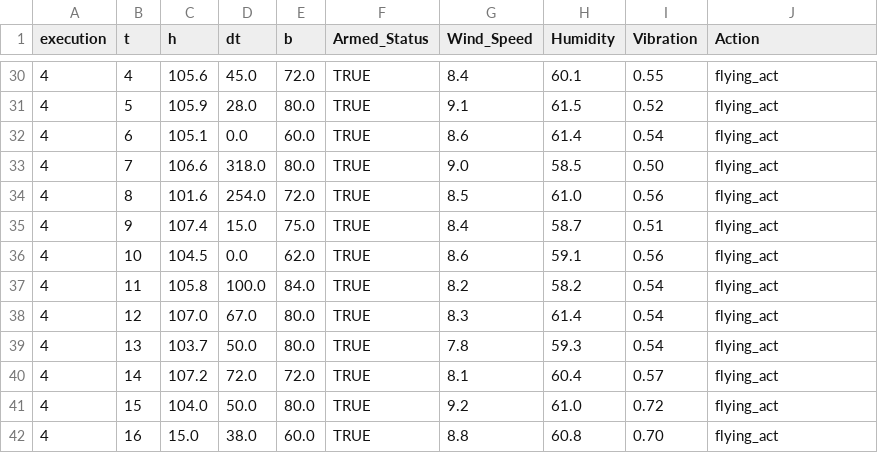
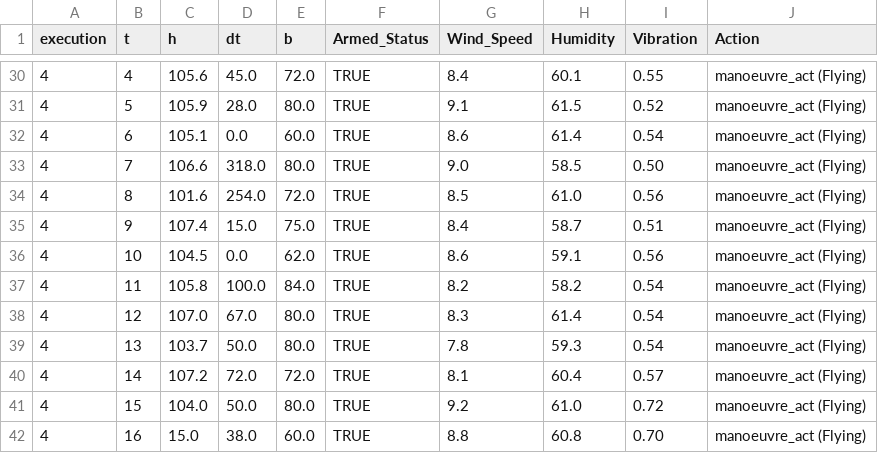
Before and after one commit to lucasvieira123/unexpected_scenario_handling_system, a CSV file: laboratory/drone_trace_simulation.csv, drawn as a sheet; only a part is shown, gaps mark what is left out; the diff covers the shown part only.

```diff
--- a/laboratory/drone_trace_simulation.csv
+++ b/laboratory/drone_trace_simulation.csv
@@ -30,13 +30,13 @@ execution,t,h,dt,b,Armed_Status,Wind_Speed,Humidity,Vibration,Action
-4,4,105.6,45.0,72.0,TRUE,8.4,60.1,0.55,flying_act
-4,5,105.9,28.0,80.0,TRUE,9.1,61.5,0.52,flying_act
-4,6,105.1,0.0,60.0,TRUE,8.6,61.4,0.54,flying_act
-4,7,106.6,318.0,80.0,TRUE,9.0,58.5,0.50,flying_act
-4,8,101.6,254.0,72.0,TRUE,8.5,61.0,0.56,flying_act
-4,9,107.4,15.0,75.0,TRUE,8.4,58.7,0.51,flying_act
-4,10,104.5,0.0,62.0,TRUE,8.6,59.1,0.56,flying_act
-4,11,105.8,100.0,84.0,TRUE,8.2,58.2,0.54,flying_act
-4,12,107.0,67.0,80.0,TRUE,8.3,61.4,0.54,flying_act
-4,13,103.7,50.0,80.0,TRUE,7.8,59.3,0.54,flying_act
-4,14,107.2,72.0,72.0,TRUE,8.1,60.4,0.57,flying_act
-4,15,104.0,50.0,80.0,TRUE,9.2,61.0,0.72,flying_act
-4,16,15.0,38.0,60.0,TRUE,8.8,60.8,0.70,flying_act
+4,4,105.6,45.0,72.0,TRUE,8.4,60.1,0.55,manoeuvre_act (Flying)
+4,5,105.9,28.0,80.0,TRUE,9.1,61.5,0.52,manoeuvre_act (Flying)
+4,6,105.1,0.0,60.0,TRUE,8.6,61.4,0.54,manoeuvre_act (Flying)
+4,7,106.6,318.0,80.0,TRUE,9.0,58.5,0.50,manoeuvre_act (Flying)
+4,8,101.6,254.0,72.0,TRUE,8.5,61.0,0.56,manoeuvre_act (Flying)
+4,9,107.4,15.0,75.0,TRUE,8.4,58.7,0.51,manoeuvre_act (Flying)
+4,10,104.5,0.0,62.0,TRUE,8.6,59.1,0.56,manoeuvre_act (Flying)
+4,11,105.8,100.0,84.0,TRUE,8.2,58.2,0.54,manoeuvre_act (Flying)
+4,12,107.0,67.0,80.0,TRUE,8.3,61.4,0.54,manoeuvre_act (Flying)
+4,13,103.7,50.0,80.0,TRUE,7.8,59.3,0.54,manoeuvre_act (Flying)
+4,14,107.2,72.0,72.0,TRUE,8.1,60.4,0.57,manoeuvre_act (Flying)
+4,15,104.0,50.0,80.0,TRUE,9.2,61.0,0.72,manoeuvre_act (Flying)
+4,16,15.0,38.0,60.0,TRUE,8.8,60.8,0.70,manoeuvre_act (Flying)
```
Also changed, not shown: 21 edited cells elsewhere in this file, 11 other files.
